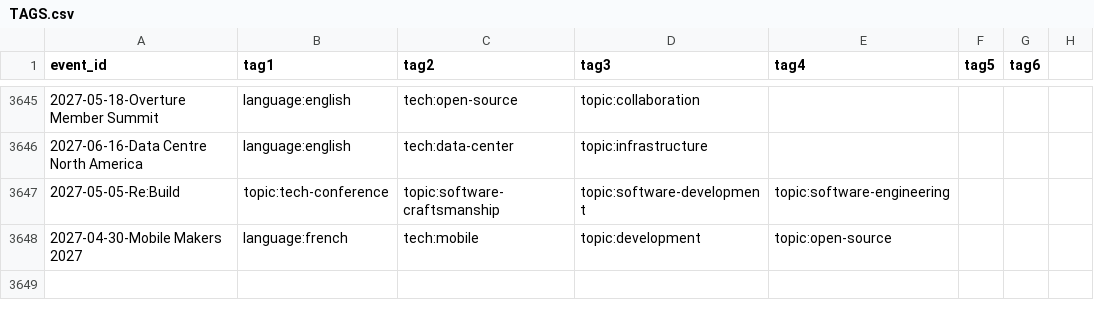
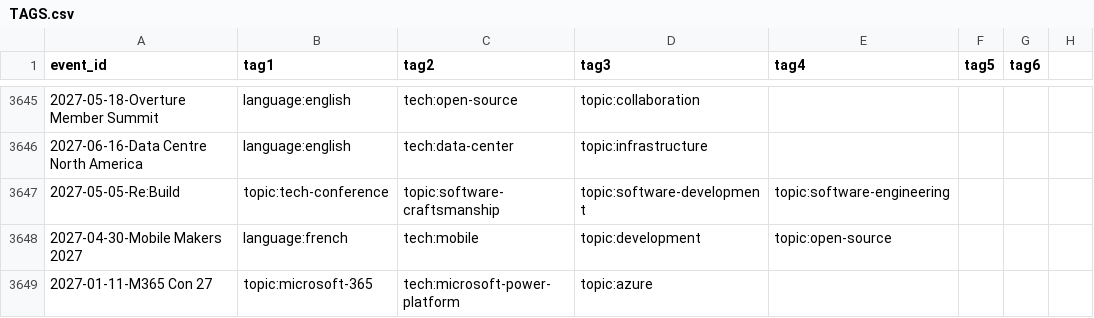
Before and after one commit to scraly/developers-conferences-agenda, a CSV file: TAGS.csv, drawn as a sheet; only a part is shown, gaps mark what is left out.

```diff
--- a/TAGS.csv
+++ b/TAGS.csv
@@ -3648 +3648,2 @@ event_id,tag1,tag2,tag3,tag4,tag5,tag6
 2027-04-30-Mobile Makers 2027,language:french,tech:mobile,topic:development,topic:open-source
+2027-01-11-M365 Con 27,topic:microsoft-365,tech:microsoft-power-platform,topic:azure
```
Also changed, not shown: METADATA.csv, 1 other file.
